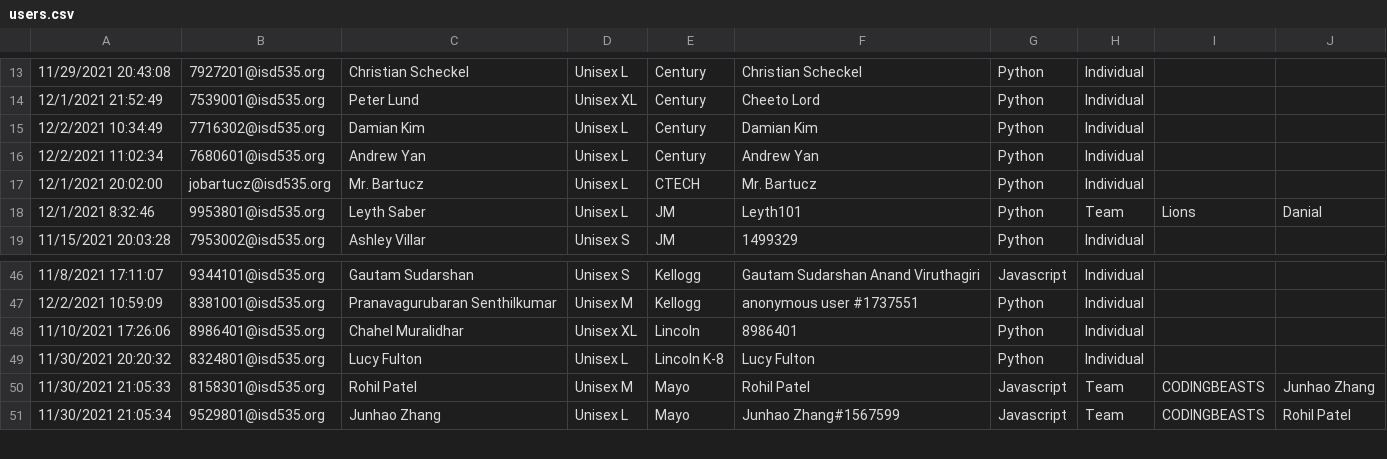
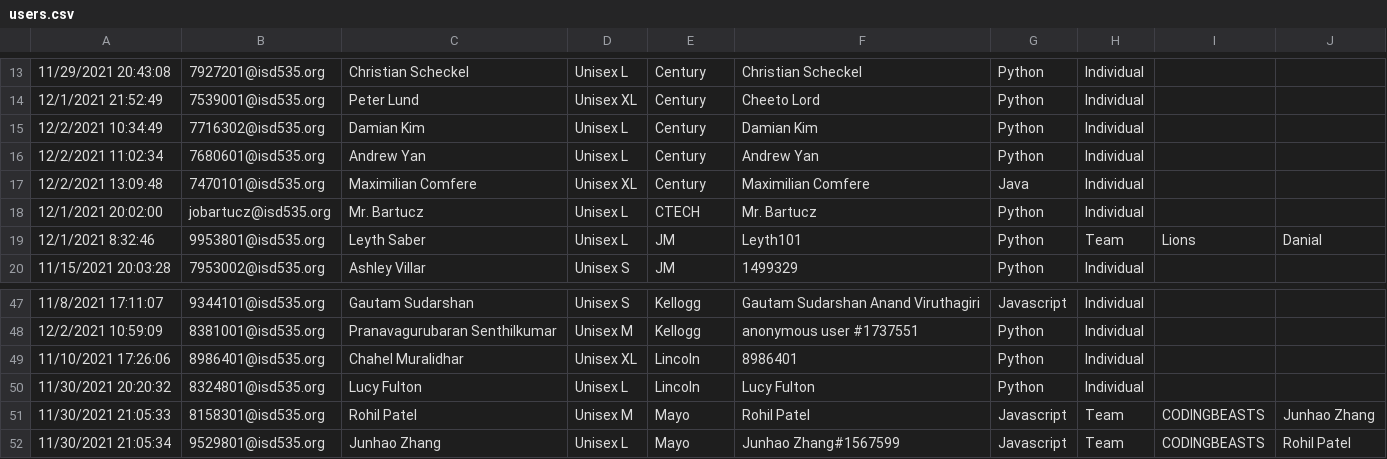
Before and after one commit to jobartucz/AOCbot, a CSV file: users.csv, drawn as a sheet; only a part is shown, gaps mark what is left out; addresses are those after the commit; the diff names each change by its address in the sheet, - before the commit and + after, or states it on an @@ line.

Commit message:
add

```diff
--- a/users.csv
+++ b/users.csv
+row 17: 12/2/2021 13:09:48 | 7470101@isd535.org | Maximilian Comfere | Unisex XL | Century | Maximilian Comfere | Java | Individual
-E50: Lincoln K-8
+E50: Lincoln
```
